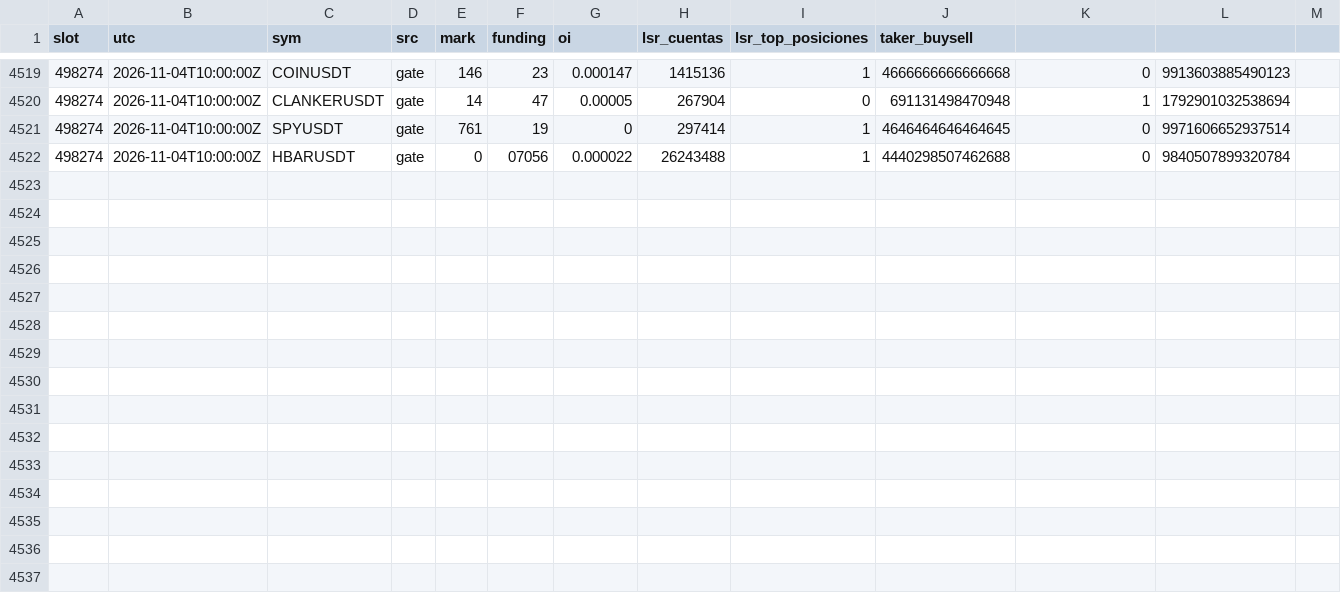
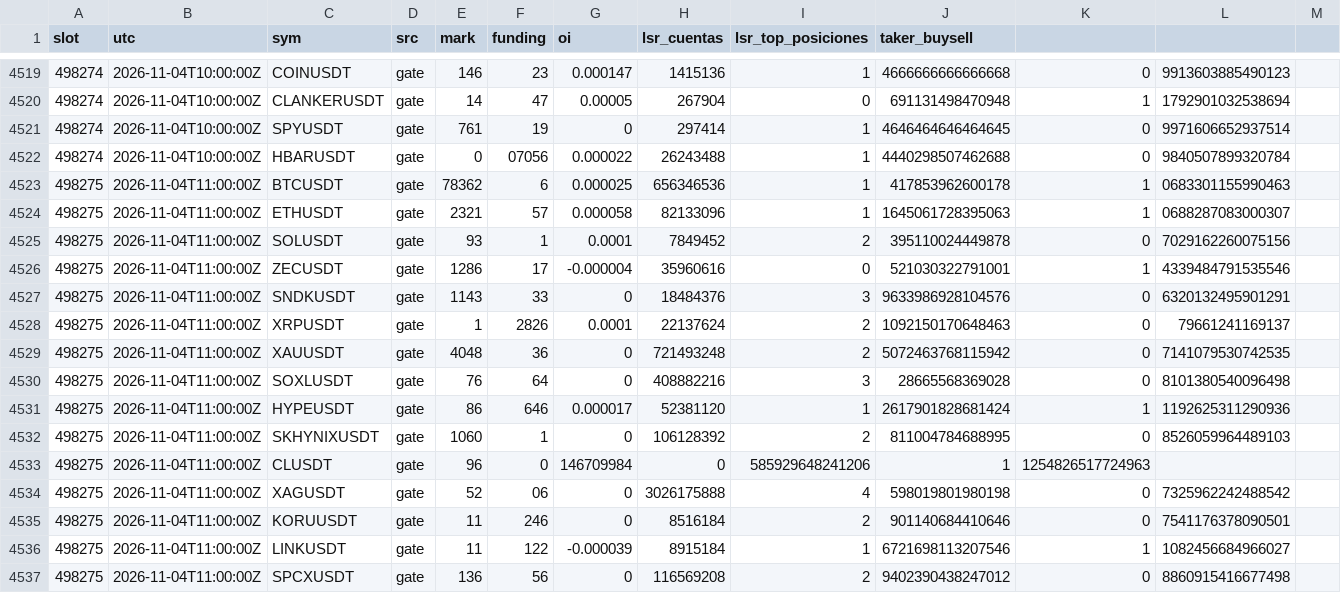
Before and after one commit to lpdort-spec/escaner-bitunix, a CSV file: datos/posicionamiento-202611.csv, drawn as a sheet; only a part is shown, gaps mark what is left out.

```diff
--- a/datos/posicionamiento-202611.csv
+++ b/datos/posicionamiento-202611.csv
@@ -4522 +4522,16 @@
 498274,2026-11-04T10:00:00Z,HBARUSDT,gate,0,07056,0.000022,26243488,1,4440298507462688,0,9840507899320784,
+498275,2026-11-04T11:00:00Z,BTCUSDT,gate,78362,6,0.000025,656346536,1,417853962600178,1,0683301155990463,
+498275,2026-11-04T11:00:00Z,ETHUSDT,gate,2321,57,0.000058,82133096,1,1645061728395063,1,0688287083000307,
+498275,2026-11-04T11:00:00Z,SOLUSDT,gate,93,1,0.0001,7849452,2,395110024449878,0,7029162260075156,
+498275,2026-11-04T11:00:00Z,ZECUSDT,gate,1286,17,-0.000004,35960616,0,521030322791001,1,4339484791535546,
+498275,2026-11-04T11:00:00Z,SNDKUSDT,gate,1143,33,0,18484376,3,9633986928104576,0,6320132495901291,
+498275,2026-11-04T11:00:00Z,XRPUSDT,gate,1,2826,0.0001,22137624,2,1092150170648463,0,79661241169137,
+498275,2026-11-04T11:00:00Z,XAUUSDT,gate,4048,36,0,721493248,2,5072463768115942,0,7141079530742535,
+498275,2026-11-04T11:00:00Z,SOXLUSDT,gate,76,64,0,408882216,3,28665568369028,0,8101380540096498,
+498275,2026-11-04T11:00:00Z,HYPEUSDT,gate,86,646,0.000017,52381120,1,2617901828681424,1,1192625311290936,
+498275,2026-11-04T11:00:00Z,SKHYNIXUSDT,gate,1060,1,0,106128392,2,811004784688995,0,8526059964489103,
+498275,2026-11-04T11:00:00Z,CLUSDT,gate,96,0,146709984,0,585929648241206,1,1254826517724963,
+498275,2026-11-04T11:00:00Z,XAGUSDT,gate,52,06,0,3026175888,4,598019801980198,0,7325962242488542,
+498275,2026-11-04T11:00:00Z,KORUUSDT,gate,11,246,0,8516184,2,901140684410646,0,7541176378090501,
+498275,2026-11-04T11:00:00Z,LINKUSDT,gate,11,122,-0.000039,8915184,1,6721698113207546,1,1082456684966027,
+498275,2026-11-04T11:00:00Z,SPCXUSDT,gate,136,56,0,116569208,2,9402390438247012,0,8860915416677498,
```
Also changed, not shown: 1 other file.
